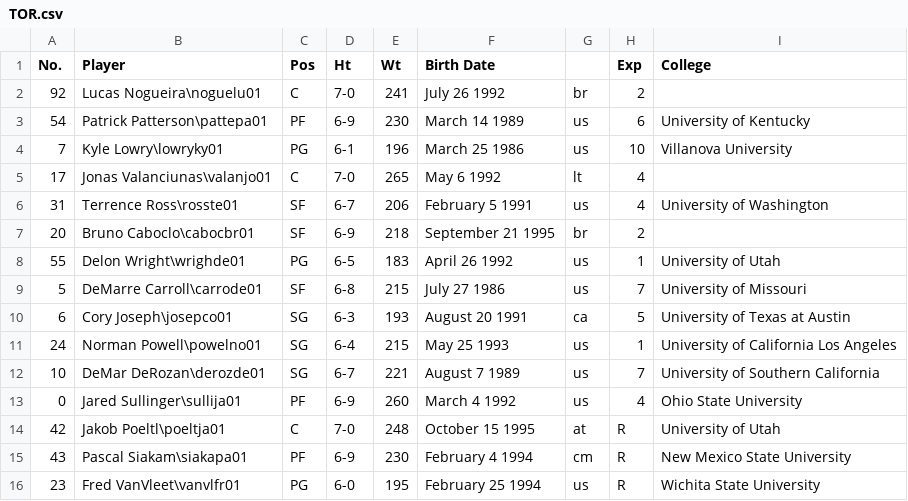
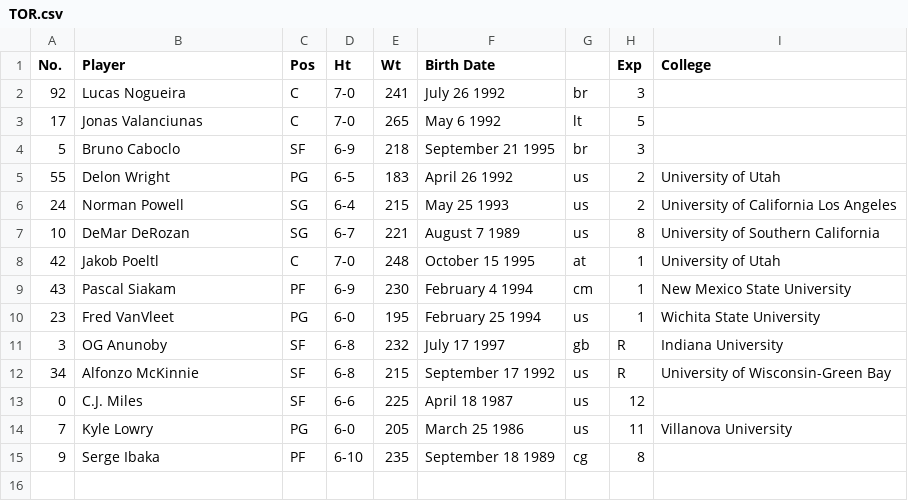
Before and after one commit to yelper/nba-age, a CSV file: players/TOR.csv, drawn as a sheet.

```diff
--- a/players/TOR.csv
+++ b/players/TOR.csv
@@ -1,16 +1,15 @@
 No.,Player,Pos,Ht,Wt,Birth Date,,Exp,College
-92,Lucas Nogueira\noguelu01,C,7-0,241,July 26 1992,br,2,
-54,Patrick Patterson\pattepa01,PF,6-9,230,March 14 1989,us,6,University of Kentucky
-7,Kyle Lowry\lowryky01,PG,6-1,196,March 25 1986,us,10,Villanova University
-17,Jonas Valanciunas\valanjo01,C,7-0,265,May 6 1992,lt,4,
-31,Terrence Ross\rosste01,SF,6-7,206,February 5 1991,us,4,University of Washington
-20,Bruno Caboclo\cabocbr01,SF,6-9,218,September 21 1995,br,2,
-55,Delon Wright\wrighde01,PG,6-5,183,April 26 1992,us,1,University of Utah
-5,DeMarre Carroll\carrode01,SF,6-8,215,July 27 1986,us,7,University of Missouri
-6,Cory Joseph\josepco01,SG,6-3,193,August 20 1991,ca,5,University of Texas at Austin
-24,Norman Powell\powelno01,SG,6-4,215,May 25 1993,us,1,University of California Los Angeles
-10,DeMar DeRozan\derozde01,SG,6-7,221,August 7 1989,us,7,University of Southern California
-0,Jared Sullinger\sullija01,PF,6-9,260,March 4 1992,us,4,Ohio State University
-42,Jakob Poeltl\poeltja01,C,7-0,248,October 15 1995,at,R,University of Utah
-43,Pascal Siakam\siakapa01,PF,6-9,230,February 4 1994,cm,R,New Mexico State University
-23,Fred VanVleet\vanvlfr01,PG,6-0,195,February 25 1994,us,R,Wichita State University
+92,Lucas Nogueira,C,7-0,241,July 26 1992,br,3,
+17,Jonas Valanciunas,C,7-0,265,May 6 1992,lt,5,
+5,Bruno Caboclo,SF,6-9,218,September 21 1995,br,3,
+55,Delon Wright,PG,6-5,183,April 26 1992,us,2,University of Utah
+24,Norman Powell,SG,6-4,215,May 25 1993,us,2,University of California Los Angeles
+10,DeMar DeRozan,SG,6-7,221,August 7 1989,us,8,University of Southern California
+42,Jakob Poeltl,C,7-0,248,October 15 1995,at,1,University of Utah
+43,Pascal Siakam,PF,6-9,230,February 4 1994,cm,1,New Mexico State University
+23,Fred VanVleet,PG,6-0,195,February 25 1994,us,1,Wichita State University
+3,OG Anunoby,SF,6-8,232,July 17 1997,gb,R,Indiana University
+34,Alfonzo McKinnie,SF,6-8,215,September 17 1992,us,R,University of Wisconsin-Green Bay
+0,C.J. Miles,SF,6-6,225,April 18 1987,us,12,
+7,Kyle Lowry,PG,6-0,205,March 25 1986,us,11,Villanova University
+9,Serge Ibaka,PF,6-10,235,September 18 1989,cg,8,
```
Also changed, not shown: players/HOU.csv, players/LAC.csv, 38 other files.
